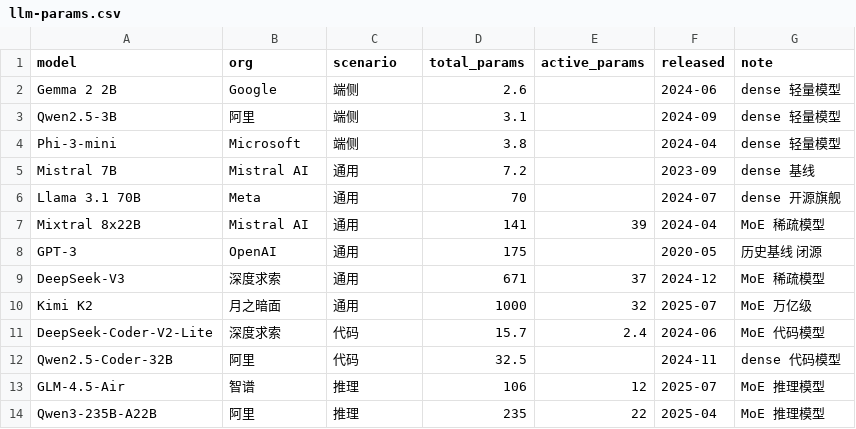
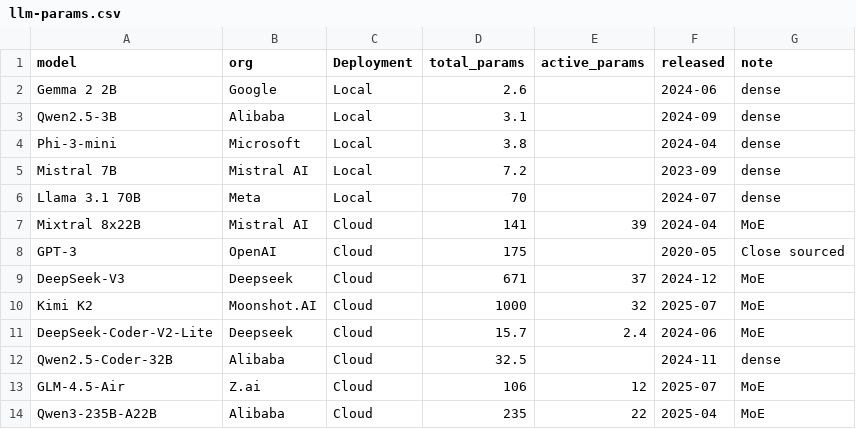
Before and after one commit to wenxuanou/wenxuanou.github.io, a CSV file: assets/data/llm-params.csv, drawn as a sheet.

Commit message:
update csv

```diff
--- a/assets/data/llm-params.csv
+++ b/assets/data/llm-params.csv
@@ -1,14 +1,14 @@
-model,org,scenario,total_params,active_params,released,note
-Gemma 2 2B,Google,端侧,2.6,,2024-06,dense 轻量模型
-Qwen2.5-3B,阿里,端侧,3.1,,2024-09,dense 轻量模型
-Phi-3-mini,Microsoft,端侧,3.8,,2024-04,dense 轻量模型
-Mistral 7B,Mistral AI,通用,7.2,,2023-09,dense 基线
-Llama 3.1 70B,Meta,通用,70,,2024-07,dense 开源旗舰
-Mixtral 8x22B,Mistral AI,通用,141,39,2024-04,MoE 稀疏模型
-GPT-3,OpenAI,通用,175,,2020-05,历史基线 闭源
-DeepSeek-V3,深度求索,通用,671,37,2024-12,MoE 稀疏模型
-Kimi K2,月之暗面,通用,1000,32,2025-07,MoE 万亿级
-DeepSeek-Coder-V2-Lite,深度求索,代码,15.7,2.4,2024-06,MoE 代码模型
-Qwen2.5-Coder-32B,阿里,代码,32.5,,2024-11,dense 代码模型
-GLM-4.5-Air,智谱,推理,106,12,2025-07,MoE 推理模型
-Qwen3-235B-A22B,阿里,推理,235,22,2025-04,MoE 推理模型
+model,org,Deployment,total_params,active_params,released,note
+Gemma 2 2B,Google,Local,2.6,,2024-06,dense
+Qwen2.5-3B,Alibaba,Local,3.1,,2024-09,dense
+Phi-3-mini,Microsoft,Local,3.8,,2024-04,dense
+Mistral 7B,Mistral AI,Local,7.2,,2023-09,dense
+Llama 3.1 70B,Meta,Local,70,,2024-07,dense
+Mixtral 8x22B,Mistral AI,Cloud,141,39,2024-04,MoE
+GPT-3,OpenAI,Cloud,175,,2020-05,Close sourced
+DeepSeek-V3,Deepseek,Cloud,671,37,2024-12,MoE
+Kimi K2,Moonshot.AI,Cloud,1000,32,2025-07,MoE
+DeepSeek-Coder-V2-Lite,Deepseek,Cloud,15.7,2.4,2024-06,MoE
+Qwen2.5-Coder-32B,Alibaba,Cloud,32.5,,2024-11,dense
+GLM-4.5-Air,Z.ai,Cloud,106,12,2025-07,MoE
+Qwen3-235B-A22B,Alibaba,Cloud,235,22,2025-04,MoE
```
